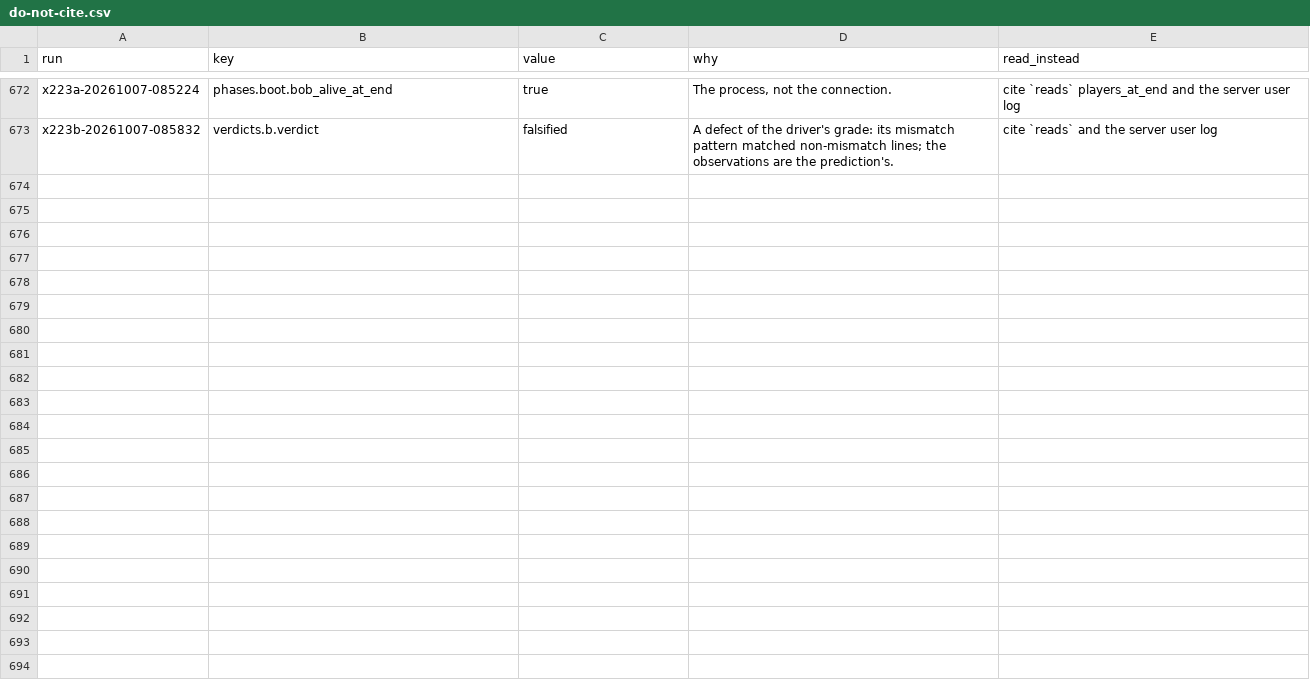
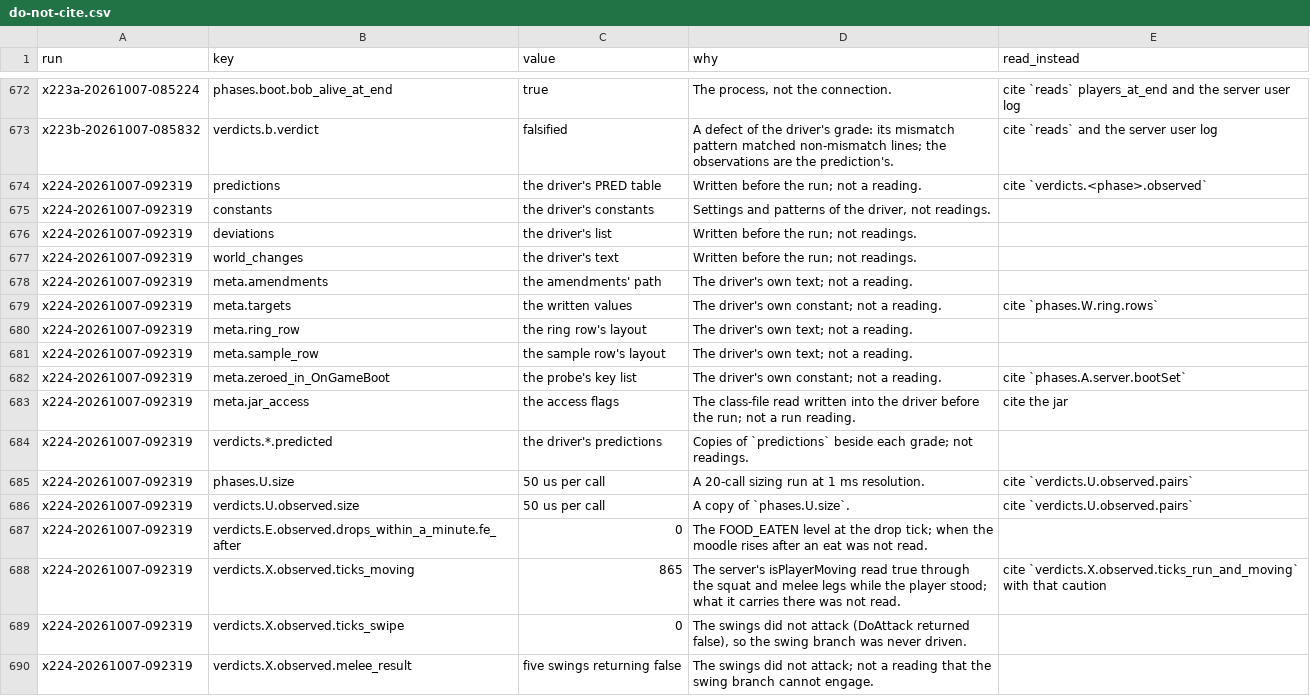
Before and after one commit to wengera/zomboid-mod-nutrition, a CSV file: docs/reference/do-not-cite.csv, drawn as a sheet; only a part is shown, gaps mark what is left out.

Commit message:
x224: the zeroed-rates seats' artifact, its artifacts.md and do-not-cite rows

```diff
--- a/docs/reference/do-not-cite.csv
+++ b/docs/reference/do-not-cite.csv
@@ -673 +673,18 @@ x223a-20261007-085224,phases.boot.bob_alive_at_end,true,"The process, not the co
 x223b-20261007-085832,verdicts.b.verdict,falsified,"A defect of the driver's grade: its mismatch pattern matched non-mismatch lines; the observations are the prediction's.",cite `reads` and the server user log
+x224-20261007-092319,predictions,the driver's PRED table,Written before the run; not a reading.,cite `verdicts.<phase>.observed`
+x224-20261007-092319,constants,the driver's constants,"Settings and patterns of the driver, not readings.",
+x224-20261007-092319,deviations,the driver's list,Written before the run; not readings.,
+x224-20261007-092319,world_changes,the driver's text,Written before the run; not readings.,
+x224-20261007-092319,meta.amendments,the amendments' path,The driver's own text; not a reading.,
+x224-20261007-092319,meta.targets,the written values,The driver's own constant; not a reading.,cite `phases.W.ring.rows`
+x224-20261007-092319,meta.ring_row,the ring row's layout,The driver's own text; not a reading.,
+x224-20261007-092319,meta.sample_row,the sample row's layout,The driver's own text; not a reading.,
+x224-20261007-092319,meta.zeroed_in_OnGameBoot,the probe's key list,The driver's own constant; not a reading.,cite `phases.A.server.bootSet`
+x224-20261007-092319,meta.jar_access,the access flags,The class-file read written into the driver before the run; not a run reading.,cite the jar
+x224-20261007-092319,verdicts.*.predicted,the driver's predictions,Copies of `predictions` beside each grade; not readings.,
+x224-20261007-092319,phases.U.size,50 us per call,A 20-call sizing run at 1 ms resolution.,cite `verdicts.U.observed.pairs`
+x224-20261007-092319,verdicts.U.observed.size,50 us per call,A copy of `phases.U.size`.,cite `verdicts.U.observed.pairs`
+x224-20261007-092319,verdicts.E.observed.drops_within_a_minute.fe_after,0,The FOOD_EATEN level at the drop tick; when the moodle rises after an eat was not read.,
+x224-20261007-092319,verdicts.X.observed.ticks_moving,865,The server's isPlayerMoving read true through the squat and melee legs while the player stood; what it carries there was not read.,cite `verdicts.X.observed.ticks_run_and_moving` with that caution
+x224-20261007-092319,verdicts.X.observed.ticks_swipe,0,"The swings did not attack (DoAttack returned false), so the swing branch was never driven.",
+x224-20261007-092319,verdicts.X.observed.melee_result,five swings returning false,The swings did not attack; not a reading that the swing branch cannot engage.,
```
Also changed, not shown: 2 other files.
